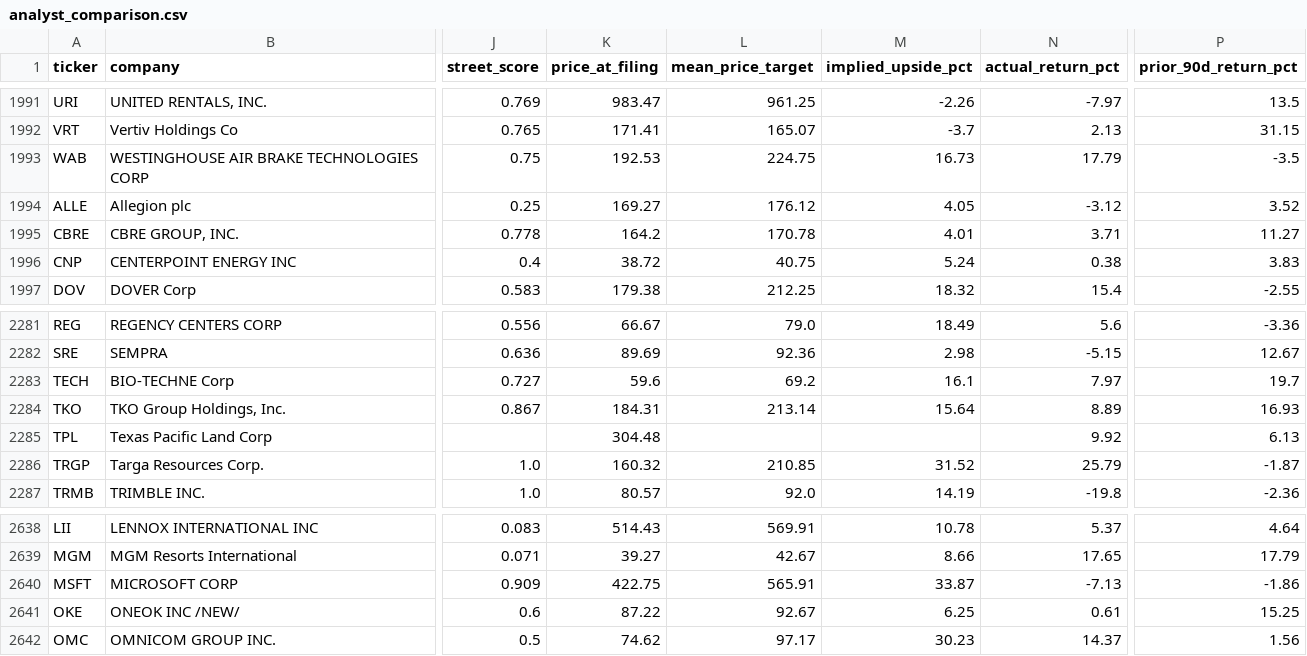
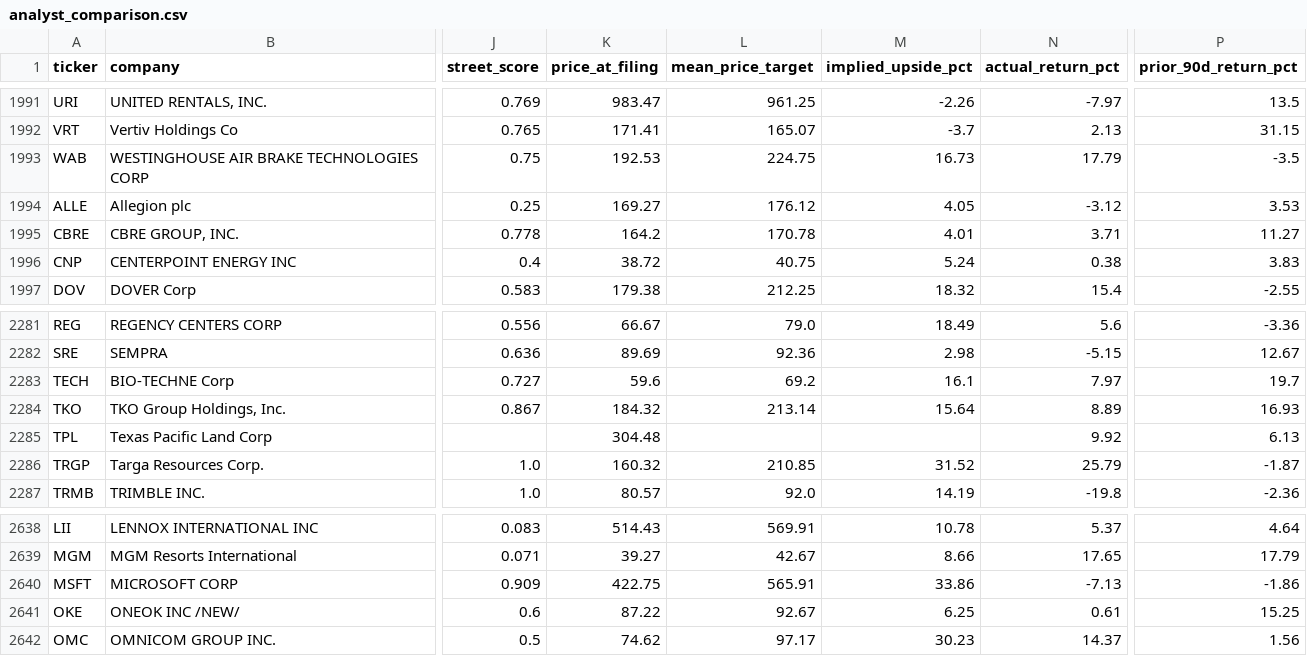
Before and after one commit to matthewginz/10q-equity-agent, a CSV file: docs/backtest/analyst_comparison.csv, drawn as a sheet; only a part is shown, gaps mark what is left out; the diff covers the shown part only; the diff names each change by its address in the sheet, - before the commit and + after, or states it on an @@ line.

Commit message:
data: backtest snapshot, 2989 filings scored (auto)

```diff
--- a/docs/backtest/analyst_comparison.csv
+++ b/docs/backtest/analyst_comparison.csv
-P1994 (prior_90d_return_pct): 3.52
+P1994 (prior_90d_return_pct): 3.53
-K2284 (price_at_filing): 184.31
+K2284 (price_at_filing): 184.32
-M2640 (implied_upside_pct): 33.87
+M2640 (implied_upside_pct): 33.86
```
Also changed, not shown: 1 added row and 9 edited cells elsewhere in this file, docs/backtest/results.csv, 2 other files.
